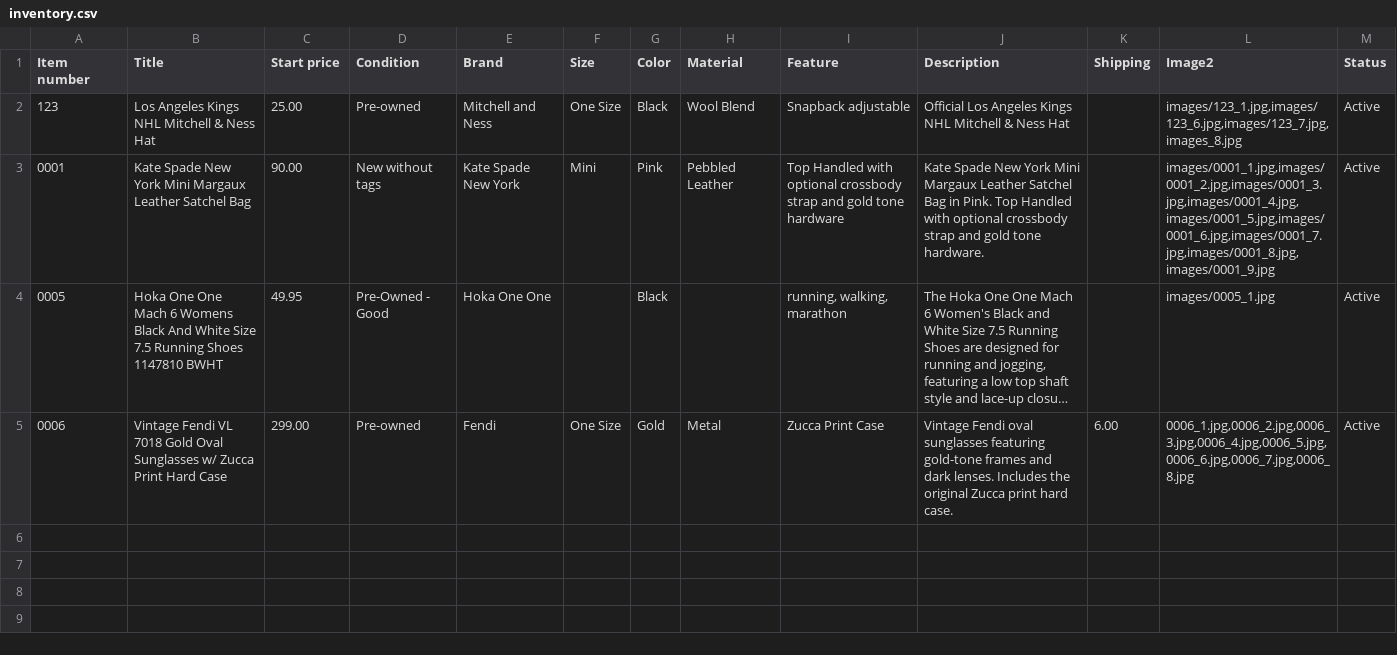
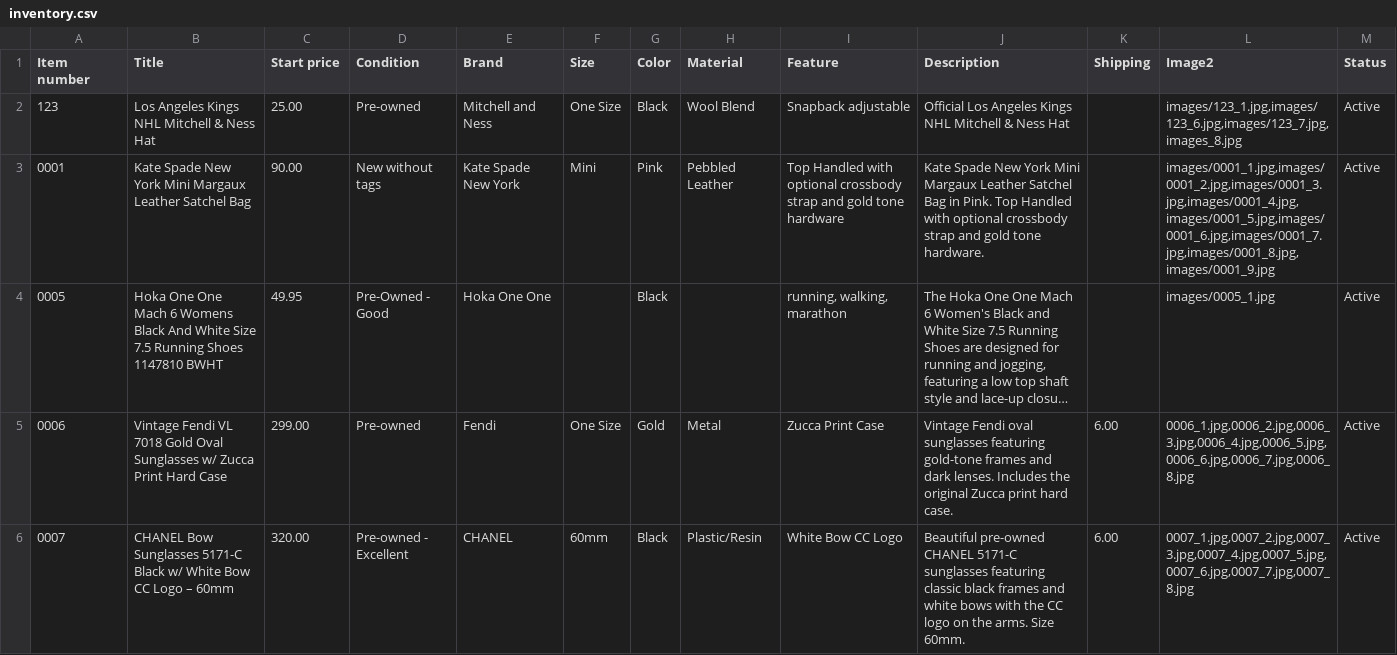
Before and after one commit to jld-bit/poppyseedla-hub, a CSV file: inventory.csv, drawn as a sheet; long unchanged cells end in …; the diff names each change by its address in the sheet, - before the commit and + after, or states it on an @@ line.

Commit message:
Update inventory.csv

```diff
--- a/inventory.csv
+++ b/inventory.csv
+row 6: 0007 | CHANEL Bow Sunglasses 5171-C Black w/ White Bow CC Logo – 60mm | 320.00 | Pre-owned - Excellent | CHANEL | 60mm | Black | Plastic/Resin | White Bow CC Logo | Beautiful pre-owned CHANEL 5171-C sunglasses featuring classic black frames and white bows with the CC logo on the arms. Size 60mm. | 6.00 | 0007_1.jpg,0007_2.jpg,0007_3.jpg,0007_4.jpg,0007_5.jpg,0007_6.jpg,0007_7.jpg,0007_8.jpg | Active
```
